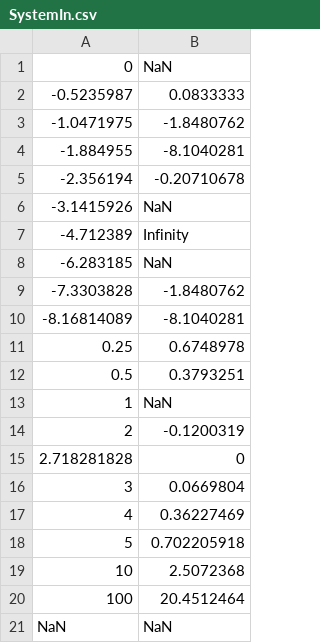
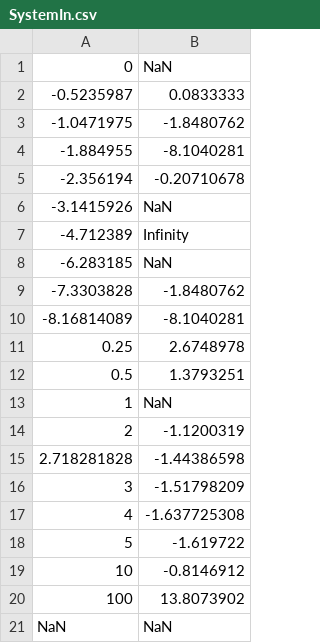
Before and after one commit to bulat3103/tpo-lab2, a CSV file: src/main/resources/csv/input/SystemIn.csv, drawn as a sheet.

```diff
--- a/src/main/resources/csv/input/SystemIn.csv
+++ b/src/main/resources/csv/input/SystemIn.csv
@@ -10,12 +10,12 @@
 -8.16814089,-8.1040281
-0.25,0.6748978
-0.5,0.3793251
+0.25,2.6748978
+0.5,1.3793251
 1,NaN
-2,-0.1200319
-2.718281828,0
-3,0.0669804
-4,0.36227469
-5,0.702205918
-10,2.5072368
-100,20.4512464
+2,-1.1200319
+2.718281828,-1.44386598
+3,-1.51798209
+4,-1.637725308
+5,-1.619722
+10,-0.8146912
+100,13.8073902
 NaN,NaN
```
Also changed, not shown: src/main/resources/csv/output/LnOut.csv, src/main/resources/csv/output/Log2Out.csv, 13 other files.
